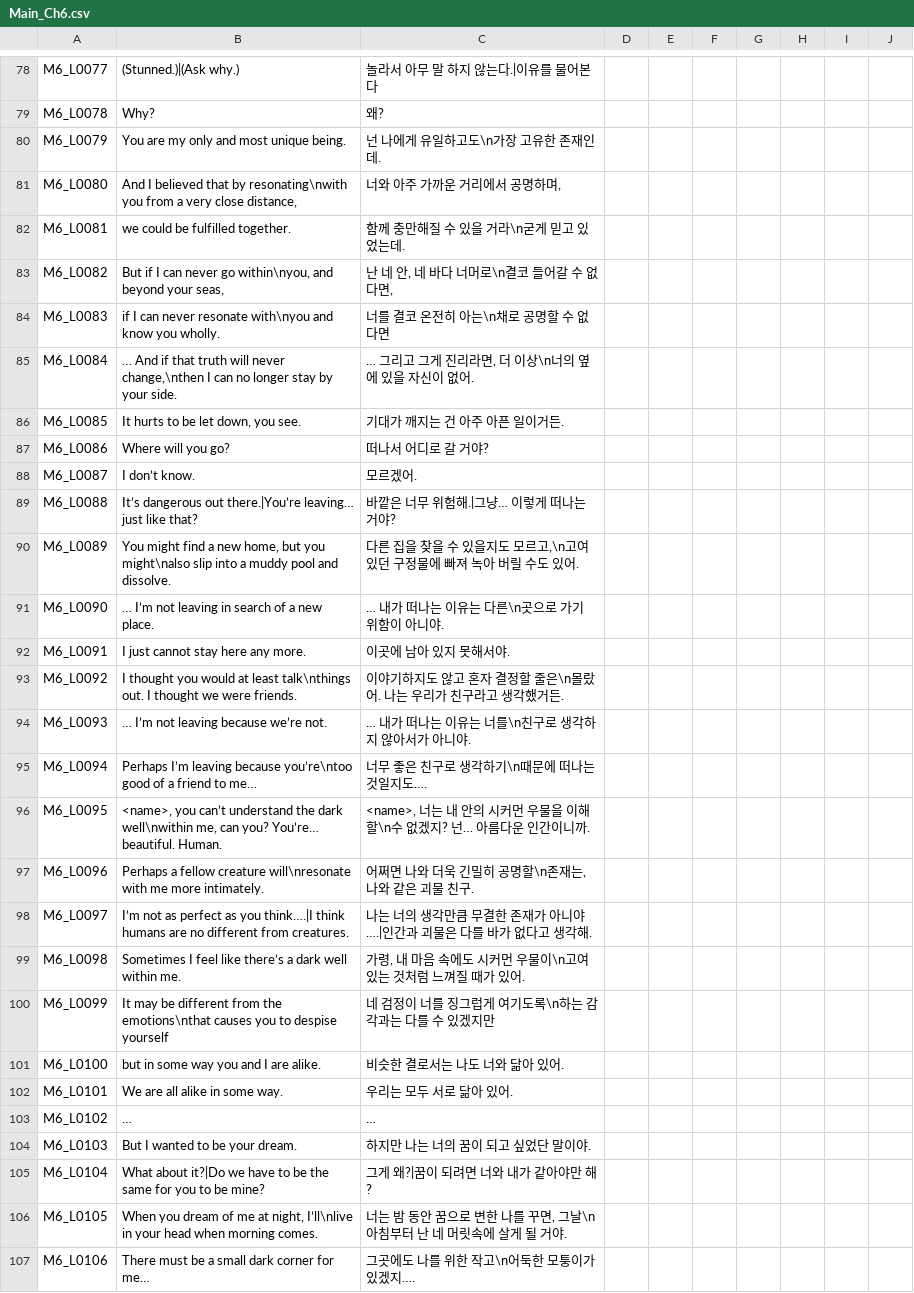
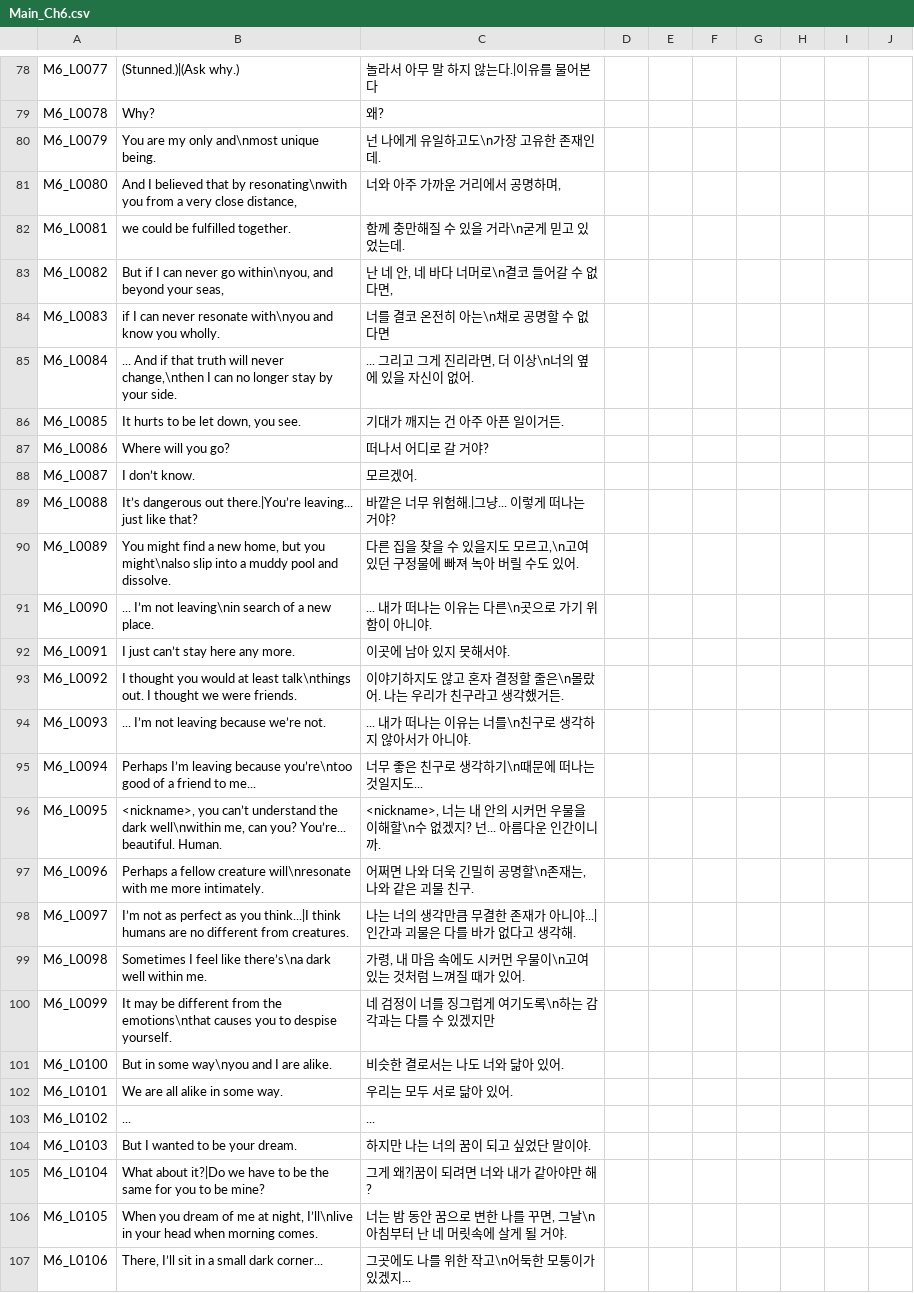
Before and after one commit to MungchiTheBlackThing/The-Black-Thing, a CSV file: Assets/Resources/CSV/LocalizationCSV/Main_Ch6.csv, drawn as a sheet; only a part is shown, gaps mark what is left out; the diff covers the shown part only.

```diff
--- a/Assets/Resources/CSV/LocalizationCSV/Main_Ch6.csv
+++ b/Assets/Resources/CSV/LocalizationCSV/Main_Ch6.csv
@@ -80 +80 @@ M6_L0078,Why?,왜?,,,,,,,
-M6_L0079,You are my only and most unique being.,넌 나에게 유일하고도\n가장 고유한 존재인데.,,,,,,,
+M6_L0079,You are my only and\nmost unique being.,넌 나에게 유일하고도\n가장 고유한 존재인데.
@@ -85 +85 @@ M6_L0083,if I can never resonate with\nyou and know you wholly.,너를 결코
-M6_L0084,"… And if that truth will never change,\nthen I can no longer stay by your side.","… 그리고 그게 진리라면, 더 이상\n너의 옆에 있을 자신이 없어.",,,,,,,
+M6_L0084,"... And if that truth will never change,\nthen I can no longer stay by your side.","... 그리고 그게 진리라면, 더 이상\n너의 옆에 있을 자신이 없어."
@@ -89 +89 @@ M6_L0087,I don’t know.,모르겠어.,,,,,,,
-M6_L0088,It’s dangerous out there.|You’re leaving… just like that?,바깥은 너무 위험해.|그냥… 이렇게 떠나는 거야?,,,,,,,
+M6_L0088,It’s dangerous out there.|You’re leaving... just like that?,바깥은 너무 위험해.|그냥... 이렇게 떠나는 거야?
@@ -91,2 +91,2 @@ M6_L0089,"You might find a new home, but you might\nalso slip into a muddy pool
-M6_L0090,… I’m not leaving in search of a new place.,… 내가 떠나는 이유는 다른\n곳으로 가기 위함이 아니야.,,,,,,,
-M6_L0091,I just cannot stay here any more.,이곳에 남아 있지 못해서야.,,,,,,,
+M6_L0090,... I’m not leaving\nin search of a new place.,... 내가 떠나는 이유는 다른\n곳으로 가기 위함이 아니야.
+M6_L0091,I just can’t stay here any more.,이곳에 남아 있지 못해서야.
@@ -94,3 +94,3 @@ M6_L0092,I thought you would at least talk\nthings out. I thought we were friend
-M6_L0093,… I’m not leaving because we’re not.,… 내가 떠나는 이유는 너를\n친구로 생각하지 않아서가 아니야.,,,,,,,
-M6_L0094,Perhaps I’m leaving because you’re\ntoo good of a friend to me…,너무 좋은 친구로 생각하기\n때문에 떠나는 것일지도….,,,,,,,
-M6_L0095,"<name>, you can’t understand the dark well\nwithin me, can you? You’re… beautiful. Human.","<name>, 너는 내 안의 시커먼 우물을 이해할\n수 없겠지? 넌… 아름다운 인간이니까.",,,,,,,
+M6_L0093,... I’m not leaving because we’re not.,... 내가 떠나는 이유는 너를\n친구로 생각하지 않아서가 아니야.
+M6_L0094,Perhaps I’m leaving because you’re\ntoo good of a friend to me...,너무 좋은 친구로 생각하기\n때문에 떠나는 것일지도...
+M6_L0095,"<nickname>, you can’t understand the dark well\nwithin me, can you? You’re... beautiful. Human.","<nickname>, 너는 내 안의 시커먼 우물을 이해할\n수 없겠지? 넌... 아름다운 인간이니까."
@@ -98,4 +98,4 @@ M6_L0096,Perhaps a fellow creature will\nresonate with me more intimately.,"어
-M6_L0097,I’m not as perfect as you think….|I think humans are no different from creatures.,나는 너의 생각만큼 무결한 존재가 아니야….|인간과 괴물은 다를 바가 없다고 생각해.,,,,,,,
-M6_L0098,Sometimes I feel like there’s a dark well within me.,"가령, 내 마음 속에도 시커먼 우물이\n고여 있는 것처럼 느껴질 때가 있어.",,,,,,,
-M6_L0099,It may be different from the emotions\nthat causes you to despise yourself,네 검정이 너를 징그럽게 여기도록\n하는 감각과는 다를 수 있겠지만,,,,,,,
-M6_L0100,but in some way you and I are alike.,비슷한 결로서는 나도 너와 닮아 있어.,,,,,,,
+M6_L0097,I’m not as perfect as you think...|I think humans are no different from creatures.,나는 너의 생각만큼 무결한 존재가 아니야...|인간과 괴물은 다를 바가 없다고 생각해.
+M6_L0098,Sometimes I feel like there’s\na dark well within me.,"가령, 내 마음 속에도 시커먼 우물이\n고여 있는 것처럼 느껴질 때가 있어."
+M6_L0099,It may be different from the emotions\nthat causes you to despise yourself.,네 검정이 너를 징그럽게 여기도록\n하는 감각과는 다를 수 있겠지만
+M6_L0100,But in some way\nyou and I are alike.,비슷한 결로서는 나도 너와 닮아 있어.
@@ -103 +103 @@ M6_L0101,We are all alike in some way.,우리는 모두 서로 닮아 있어.,,,
-M6_L0102,…,…,,,,,,,
+M6_L0102,...,...
@@ -107 +107 @@ M6_L0105,"When you dream of me at night, I’ll\nlive in your head when morning
-M6_L0106,There must be a small dark corner for me…,그곳에도 나를 위한 작고\n어둑한 모퉁이가 있겠지….,,,,,,,
+M6_L0106,"There, I’ll sit in a small dark corner... ",그곳에도 나를 위한 작고\n어둑한 모퉁이가 있겠지...
```
Also changed, not shown: 104 edited cells elsewhere in this file, Assets/Resources/CSV/main_script/main_ch2.csv, Assets/Resources/CSV/main_script/main_ch3.csv, 24 other files.
